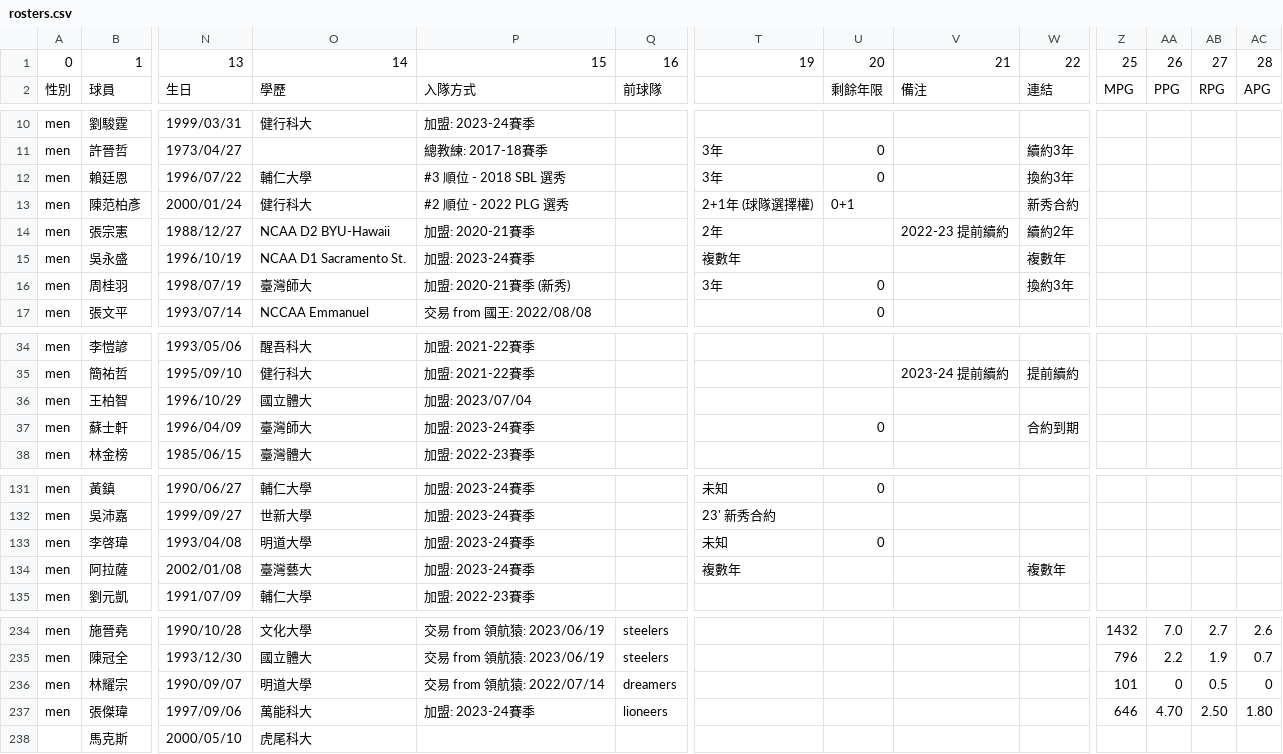
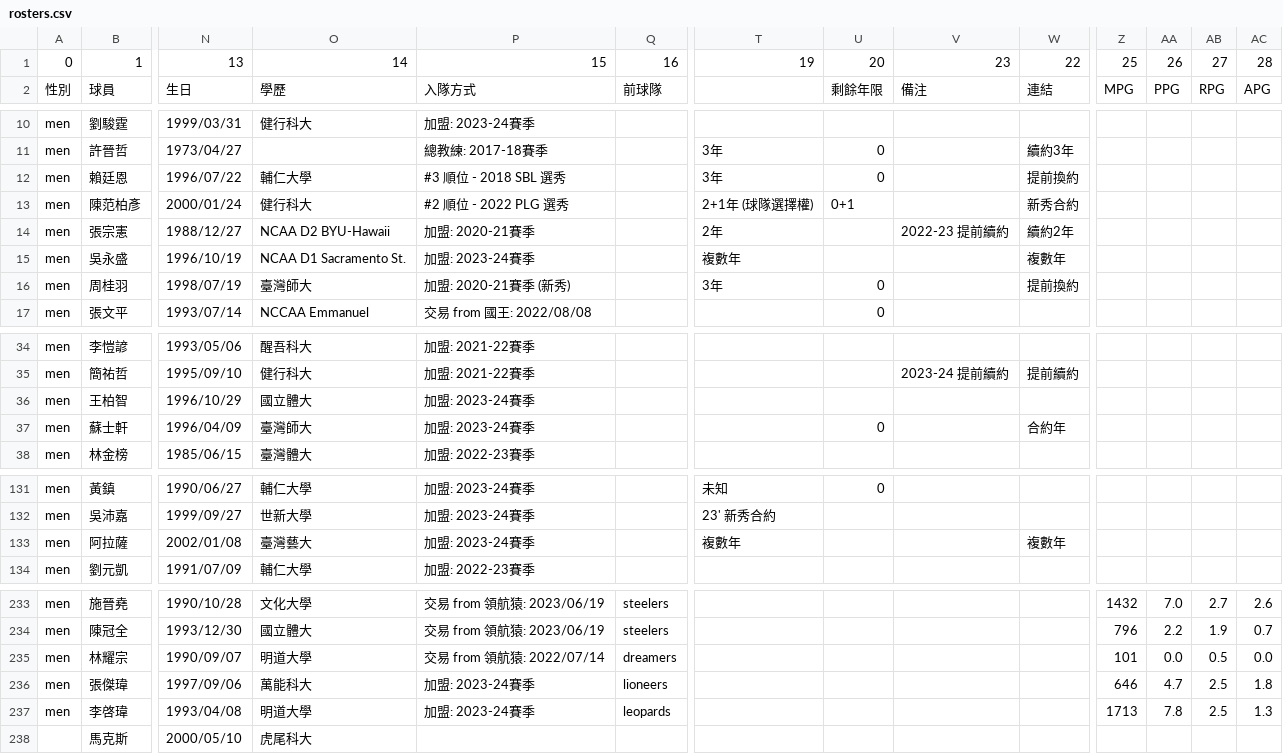
Before and after one commit to SamBasketballTW/sambball, a CSV file: data/rosters.csv, drawn as a sheet; only a part is shown, gaps mark what is left out; removed rows and columns are numbered as before the commit, all else as after; rows hold the shown columns only; the diff covers the shown part only; the diff names each change by its address in the sheet, - before the commit and + after, or states it on an @@ line.

```diff
--- a/data/rosters.csv
+++ b/data/rosters.csv
-V1: 21
+V1: 23
-W12: 換約3年
+W12: 提前換約
-W16: 換約3年
+W16: 提前換約
-P36: 加盟: 2023/07/04
+P36: 加盟: 2023-24賽季
-W37: 合約到期
+W37: 合約年
-row 133: men | 李啓瑋 | 1993/04/08 | 明道大學 | 加盟: 2023-24賽季 |  | 未知 | 0
-AA235: 0
+AA235: 0.0
-AC235: 0
+AC235: 0.0
-AA236: 4.70
+AA236: 4.7
-AB236: 2.50
+AB236: 2.5
-AC236: 1.80
+AC236: 1.8
+row 237: men | 李啓瑋 | 1993/04/08 | 明道大學 | 加盟: 2023-24賽季 | leopards |  |  |  |  | 1713 | 7.8 | 2.5 | 1.3
```
Also changed, not shown: 3 edited cells elsewhere in this file, data/movements.csv, 3 other files.
